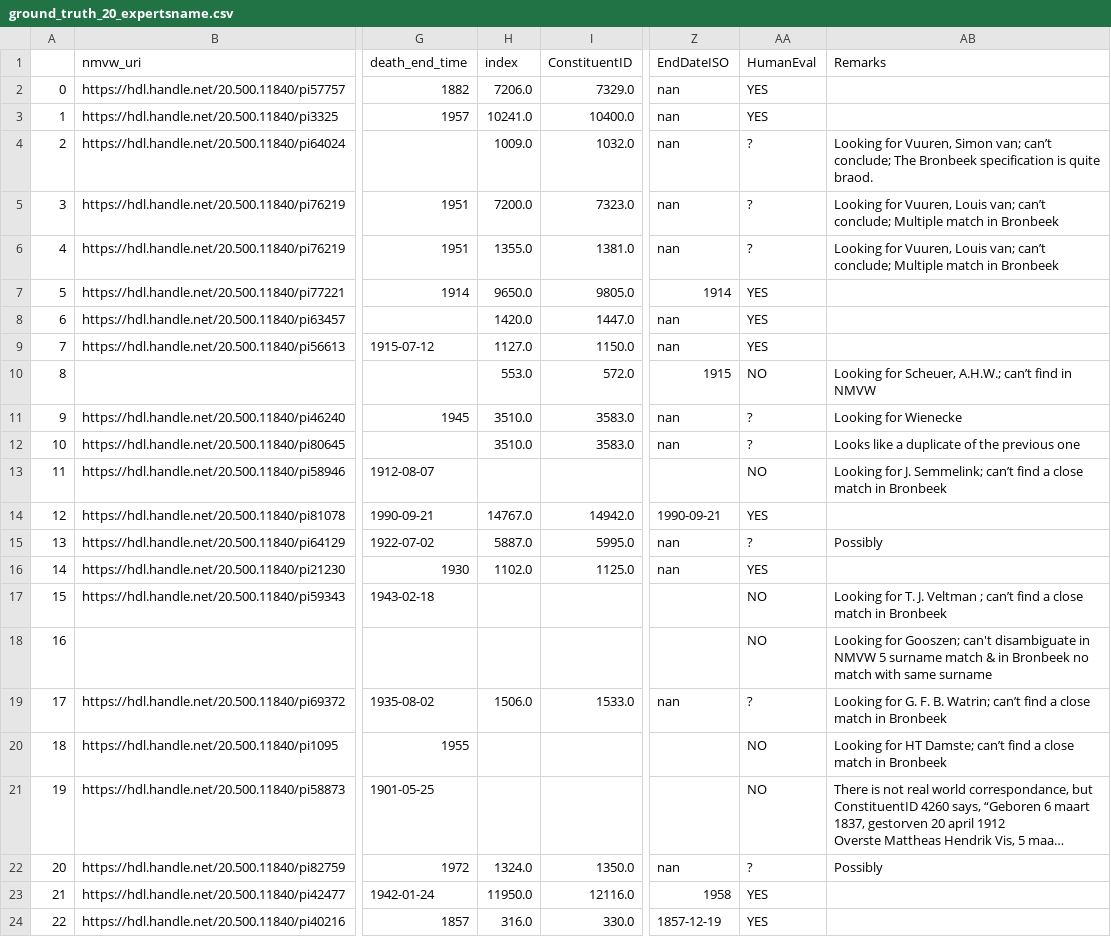
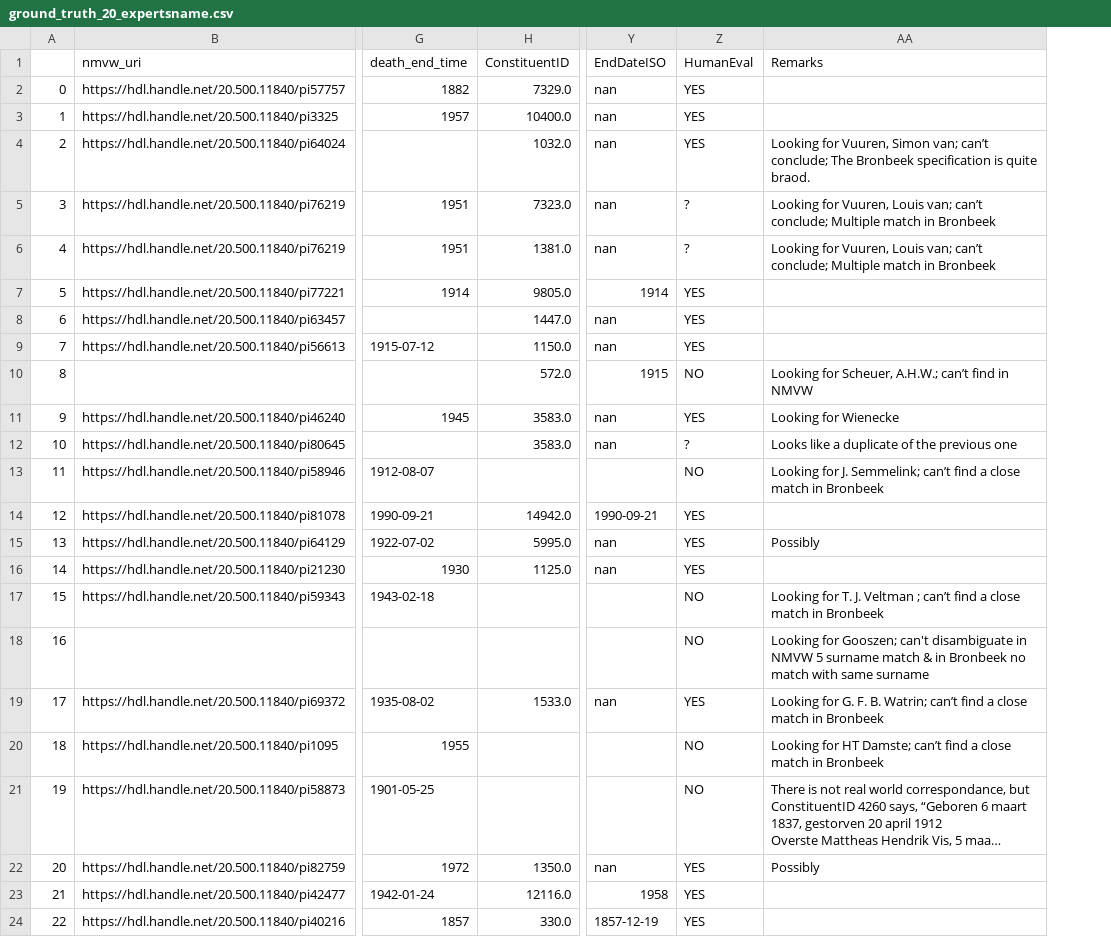
Before and after one commit to Shoilee/dh_entity_linking_v2, a CSV file: exp202/ground_truth_20_expertsname.csv, drawn as a sheet; only a part is shown, gaps mark what is left out; long unchanged cells end in …; removed rows and columns are numbered as before the commit, all else as after; the diff names each change by its address in the sheet, - before the commit and + after, or states it on an @@ line.

Commit message:
update the ground_truth_20 files

```diff
--- a/exp202/ground_truth_20_expertsname.csv
+++ b/exp202/ground_truth_20_expertsname.csv
-column H (index), rows 2-24: 7206.0 | 10241.0 | 1009.0 | 7200.0 | 1355.0 | 9650.0 | 1420.0 | 1127.0 | 553.0 | 3510.0 | 3510.0 |  | 14767.0 | 5887.0 | 1102.0 |  |  | 1506.0 |  |  | 1324.0 | 11950.0 | 316.0
-Z4 (HumanEval): ?
+Z4 (HumanEval): YES
-Z11 (HumanEval): ?
+Z11 (HumanEval): YES
-Z15 (HumanEval): ?
+Z15 (HumanEval): YES
-Z19 (HumanEval): ?
+Z19 (HumanEval): YES
-Z22 (HumanEval): ?
+Z22 (HumanEval): YES
```
Also changed, not shown: exp202/ground_truth_20_expertsname.tsv, 1 other file.
